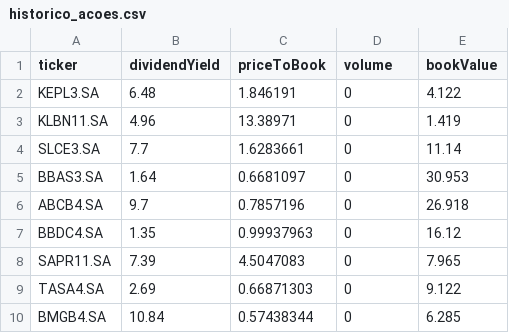
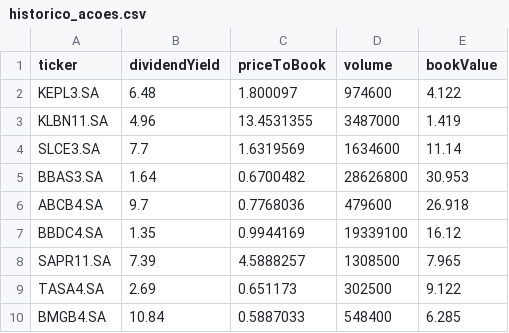
Before and after one commit to omanmoura/stocks-valuation, a CSV file: data/raw/historico_acoes.csv, drawn as a sheet.

```diff
--- a/data/raw/historico_acoes.csv
+++ b/data/raw/historico_acoes.csv
@@ -1,10 +1,10 @@
 ticker,dividendYield,priceToBook,volume,bookValue
-KEPL3.SA,6.48,1.846191,0,4.122
-KLBN11.SA,4.96,13.38971,0,1.419
-SLCE3.SA,7.7,1.6283661,0,11.14
-BBAS3.SA,1.64,0.6681097,0,30.953
-ABCB4.SA,9.7,0.7857196,0,26.918
-BBDC4.SA,1.35,0.99937963,0,16.12
-SAPR11.SA,7.39,4.5047083,0,7.965
-TASA4.SA,2.69,0.66871303,0,9.122
-BMGB4.SA,10.84,0.57438344,0,6.285
+KEPL3.SA,6.48,1.800097,974600,4.122
+KLBN11.SA,4.96,13.4531355,3487000,1.419
+SLCE3.SA,7.7,1.6319569,1634600,11.14
+BBAS3.SA,1.64,0.6700482,28626800,30.953
+ABCB4.SA,9.7,0.7768036,479600,26.918
+BBDC4.SA,1.35,0.9944169,19339100,16.12
+SAPR11.SA,7.39,4.5888257,1308500,7.965
+TASA4.SA,2.69,0.651173,302500,9.122
+BMGB4.SA,10.84,0.5887033,548400,6.285
```
Also changed, not shown: data/raw/historico_fiis.csv, 5 other files.
